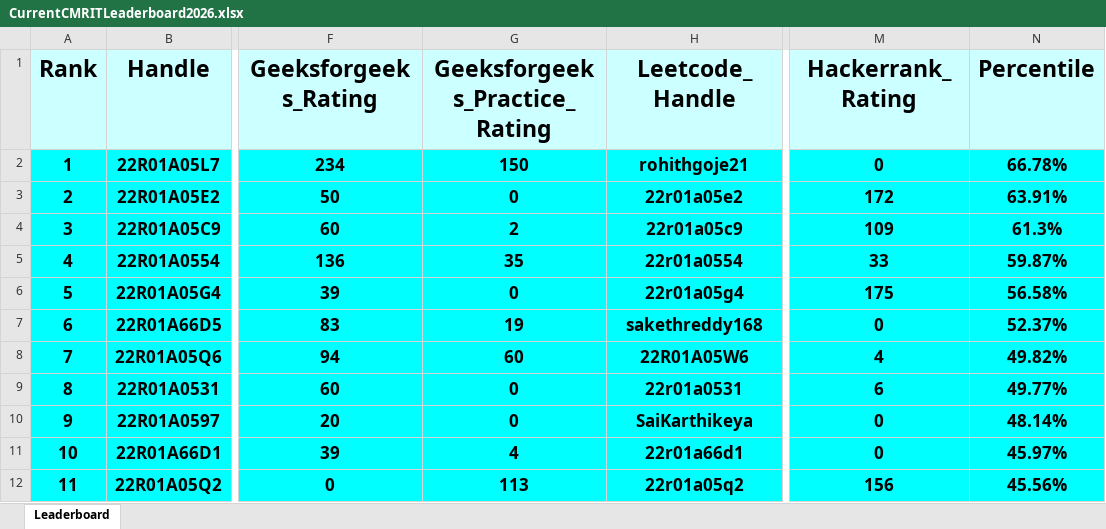
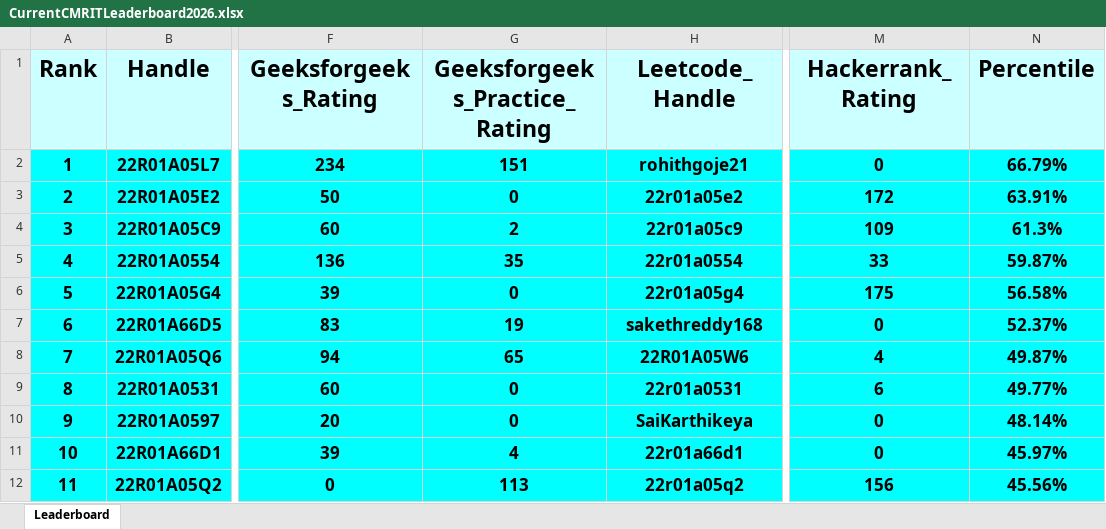
Before and after one commit to gabyah92/CMRIT2026Leaderboard, an Excel workbook: Leaderboards/CurrentCMRITLeaderboard2026.xlsx, sheet Leaderboard, drawn as a sheet; only a part is shown, gaps mark what is left out; values as stored, in another font and other column widths than the file's, no borders; the diff covers the shown part only; the diff names each change by its address in the sheet, - before the commit and + after, or states it on an @@ line.

```diff
--- a/Leaderboards/CurrentCMRITLeaderboard2026.xlsx (sheet Leaderboard)
+++ b/Leaderboards/CurrentCMRITLeaderboard2026.xlsx (sheet Leaderboard)
-G2 (Geeksforgeeks_Practice_Rating): 150
+G2 (Geeksforgeeks_Practice_Rating): 151
-N2 (Percentile): 66.78%
+N2 (Percentile): 66.79%
-G8 (Geeksforgeeks_Practice_Rating): 60
+G8 (Geeksforgeeks_Practice_Rating): 65
-N8 (Percentile): 49.82%
+N8 (Percentile): 49.87%
```
Also changed, not shown: 2 added rows, 2 removed rows, 8 edited cells and row numbers in column A elsewhere in this sheet.
